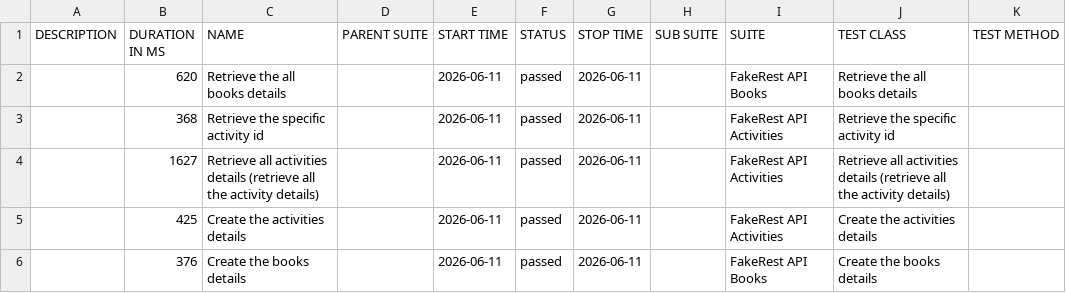
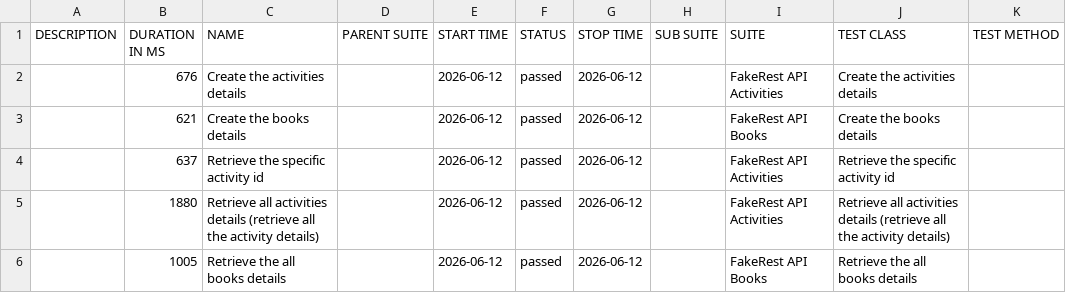
Before and after one commit to BalajiRamudu/API_Testing_Practice, a CSV file: data/suites.csv, drawn as a sheet.

```diff
--- a/data/suites.csv
+++ b/data/suites.csv
@@ -1,6 +1,6 @@
 "DESCRIPTION","DURATION IN MS","NAME","PARENT SUITE","START TIME","STATUS","STOP TIME","SUB SUITE","SUITE","TEST CLASS","TEST METHOD"
-"","620","Retrieve the all books details","","2026-06-11","passed","2026-06-11","","FakeRest API Books","Retrieve the all books details",""
-"","368","Retrieve the specific activity id","","2026-06-11","passed","2026-06-11","","FakeRest API Activities","Retrieve the specific activity id",""
-"","1627","Retrieve all activities details (retrieve all the activity details)","","2026-06-11","passed","2026-06-11","","FakeRest API Activities","Retrieve all activities details (retrieve all the activity details)",""
-"","425","Create the activities details","","2026-06-11","passed","2026-06-11","","FakeRest API Activities","Create the activities details",""
-"","376","Create the books details","","2026-06-11","passed","2026-06-11","","FakeRest API Books","Create the books details",""
+"","676","Create the activities details","","2026-06-12","passed","2026-06-12","","FakeRest API Activities","Create the activities details",""
+"","621","Create the books details","","2026-06-12","passed","2026-06-12","","FakeRest API Books","Create the books details",""
+"","637","Retrieve the specific activity id","","2026-06-12","passed","2026-06-12","","FakeRest API Activities","Retrieve the specific activity id",""
+"","1880","Retrieve all activities details (retrieve all the activity details)","","2026-06-12","passed","2026-06-12","","FakeRest API Activities","Retrieve all activities details (retrieve all the activity details)",""
+"","1005","Retrieve the all books details","","2026-06-12","passed","2026-06-12","","FakeRest API Books","Retrieve the all books details",""
```
Also changed, not shown: data/behaviors.csv, 24 other files.
